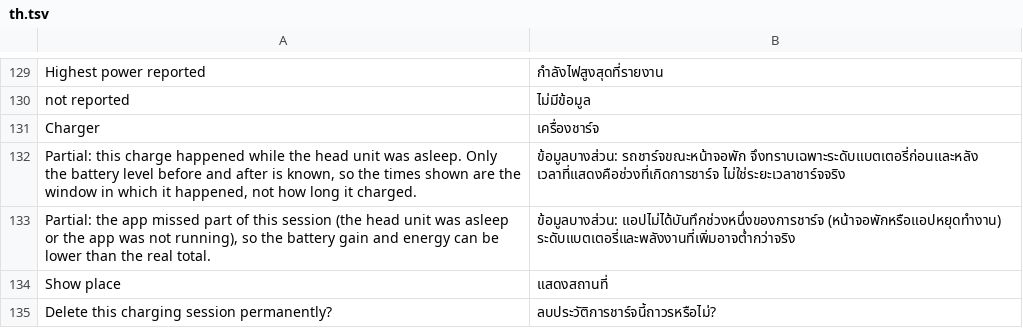
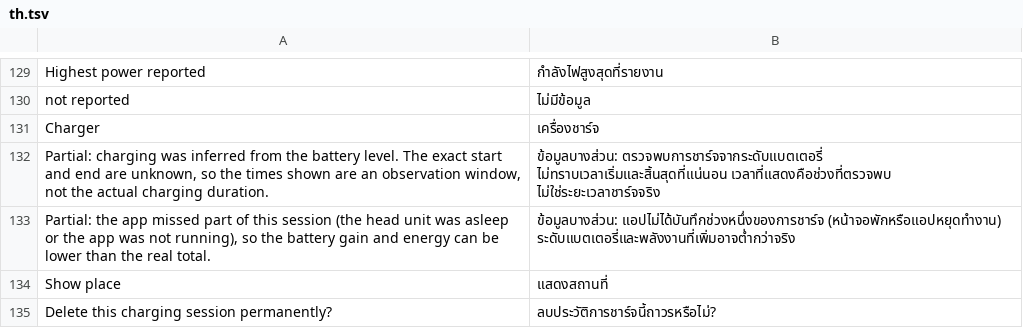
Before and after one commit to 0xsacool/Trip-Recorder-TH, a TSV file: assets/th.tsv, drawn as a sheet; only a part is shown, gaps mark what is left out; removed rows and columns are numbered as before the commit, all else as after; the diff names each change by its address in the sheet, - before the commit and + after, or states it on an @@ line.

```diff
--- a/assets/th.tsv
+++ b/assets/th.tsv
-row 132: Partial: this charge happened while the head unit was asleep. Only the battery level before and after is known, so the times shown are the window in which it happened, not how long it charged. | ข้อมูลบางส่วน: รถชาร์จขณะหน้าจอพัก จึงทราบเฉพาะระดับแบตเตอรี่ก่อนและหลัง เวลาที่แสดงคือช่วงที่เกิดการชาร์จ ไม่ใช่ระยะเวลาชาร์จจริง
+row 132: Partial: charging was inferred from the battery level. The exact start and end are unknown, so the times shown are an observation window, not the actual charging duration. | ข้อมูลบางส่วน: ตรวจพบการชาร์จจากระดับแบตเตอรี่ ไม่ทราบเวลาเริ่มและสิ้นสุดที่แน่นอน เวลาที่แสดงคือช่วงที่ตรวจพบ ไม่ใช่ระยะเวลาชาร์จจริง
```
Also changed, not shown: assets/ar.tsv, assets/ru.tsv, 11 other files.
